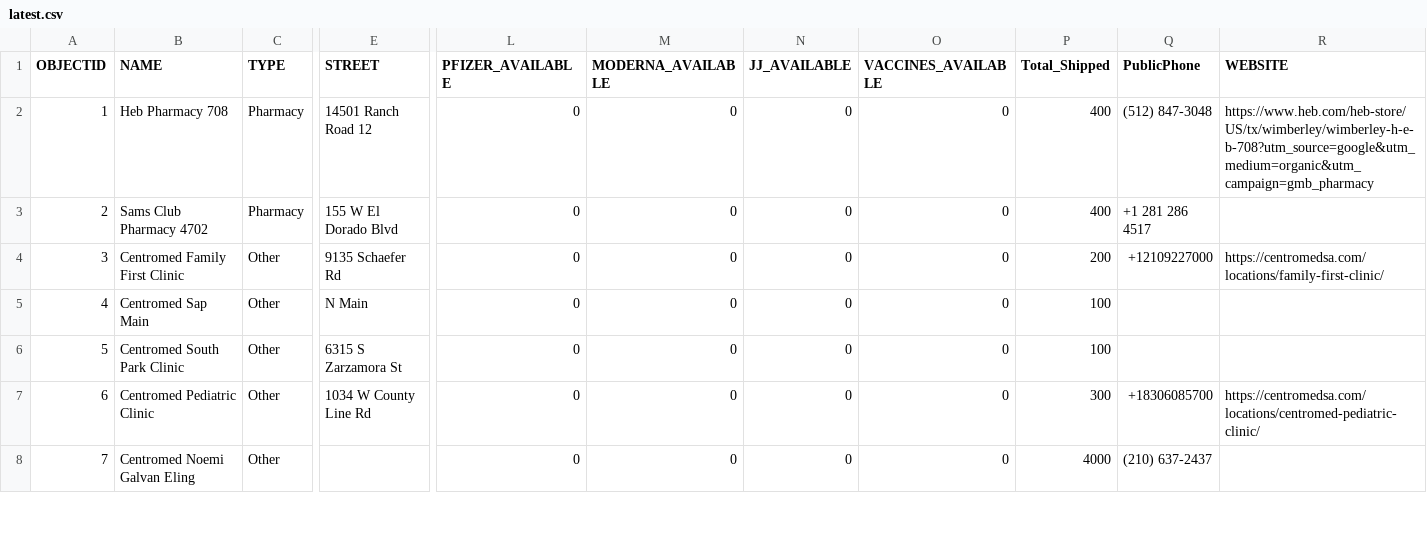
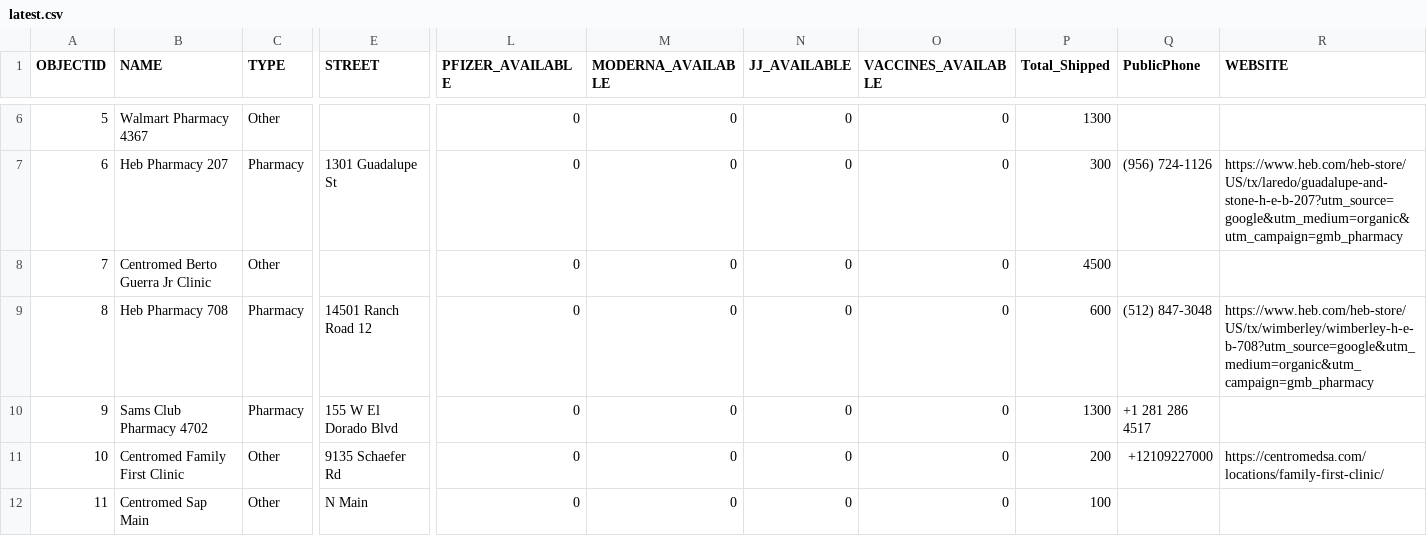
Before and after one commit to rdmurphy/tx-covid-vaccine-data, a CSV file: providers/latest.csv, drawn as a sheet; only a part is shown, gaps mark what is left out; the shorter side is filled out with more unchanged rows; addresses are those after the commit; rows hold the shown columns only; the diff covers the shown part only; the diff names each change by its address in the sheet, - before the commit and + after, or states it on an @@ line.

```diff
--- a/providers/latest.csv
+++ b/providers/latest.csv
+row 6: 5 | Walmart Pharmacy 4367 | Other |  | 0 | 0 | 0 | 0 | 1300
+row 7: 6 | Heb Pharmacy 207 | Pharmacy | 1301 Guadalupe St | 0 | 0 | 0 | 0 | 300 | (956) 724-1126 | https://www.heb.com/heb-store/US/tx/laredo/guadalupe-and-stone-h-e-b-207?utm_source=google&utm_medium=organic&utm_campaign=gmb_pharmacy
+row 8: 7 | Centromed Berto Guerra Jr Clinic | Other |  | 0 | 0 | 0 | 0 | 4500
@@ column A (OBJECTID) renumbered from row 9 down @@
-P9 (Total_Shipped): 400
+P9 (Total_Shipped): 600
-P10 (Total_Shipped): 400
+P10 (Total_Shipped): 1300
```
Also changed, not shown: 5 added rows, 2 removed rows and 15 edited cells elsewhere in this file, 1 other file.
